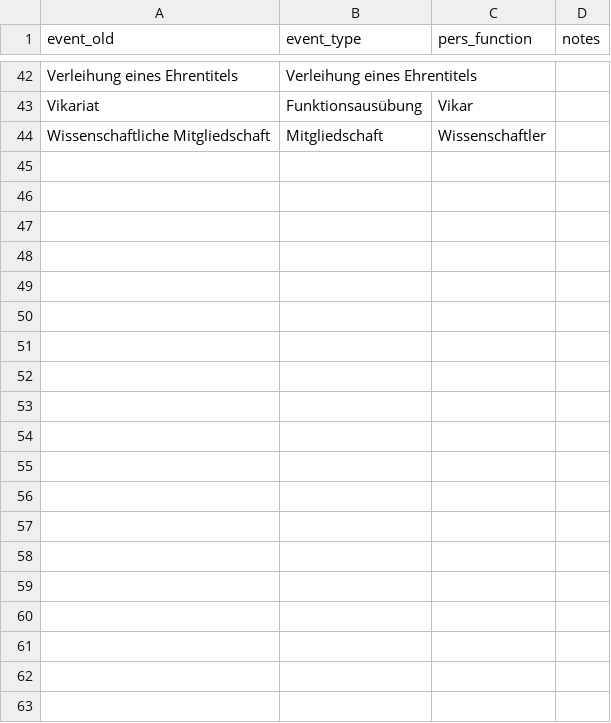
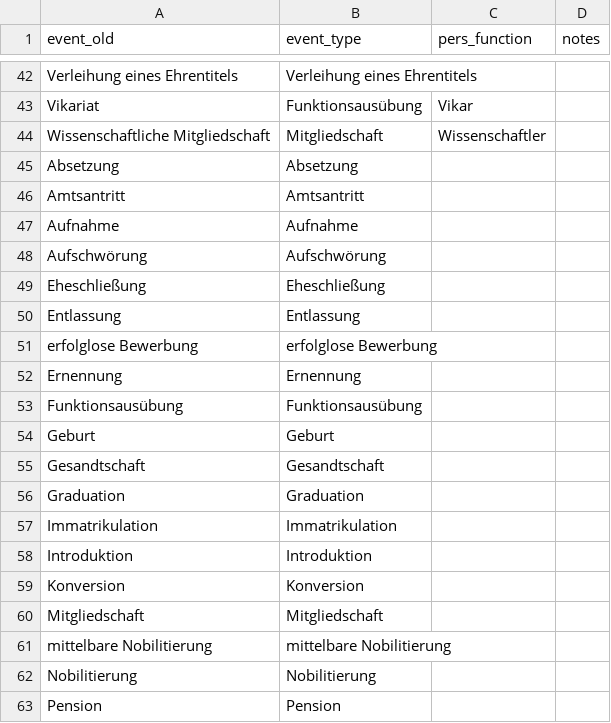
Before and after one commit to ieg-dhr/DigiKAR, a CSV file: OntologyFiles/event_ontology.csv, drawn as a sheet; only a part is shown, gaps mark what is left out; the diff covers the shown part only; the diff names each change by its address in the sheet, - before the commit and + after, or states it on an @@ line.

Commit message:
Update event_ontology.csv

```diff
--- a/OntologyFiles/event_ontology.csv
+++ b/OntologyFiles/event_ontology.csv
+row 45: Absetzung | Absetzung
+row 46: Amtsantritt | Amtsantritt
+row 47: Aufnahme | Aufnahme
+row 48: Aufschwörung | Aufschwörung
+row 49: Eheschließung | Eheschließung
+row 50: Entlassung | Entlassung
+row 51: erfolglose Bewerbung | erfolglose Bewerbung
+row 52: Ernennung | Ernennung
+row 53: Funktionsausübung | Funktionsausübung
+row 54: Geburt | Geburt
+row 55: Gesandtschaft | Gesandtschaft
+row 56: Graduation | Graduation
+row 57: Immatrikulation | Immatrikulation
+row 58: Introduktion | Introduktion
+row 59: Konversion | Konversion
+row 60: Mitgliedschaft | Mitgliedschaft
+row 61: mittelbare Nobilitierung | mittelbare Nobilitierung
+row 62: Nobilitierung | Nobilitierung
+row 63: Pension | Pension
```
Also changed, not shown: 22 added rows elsewhere in this file.
